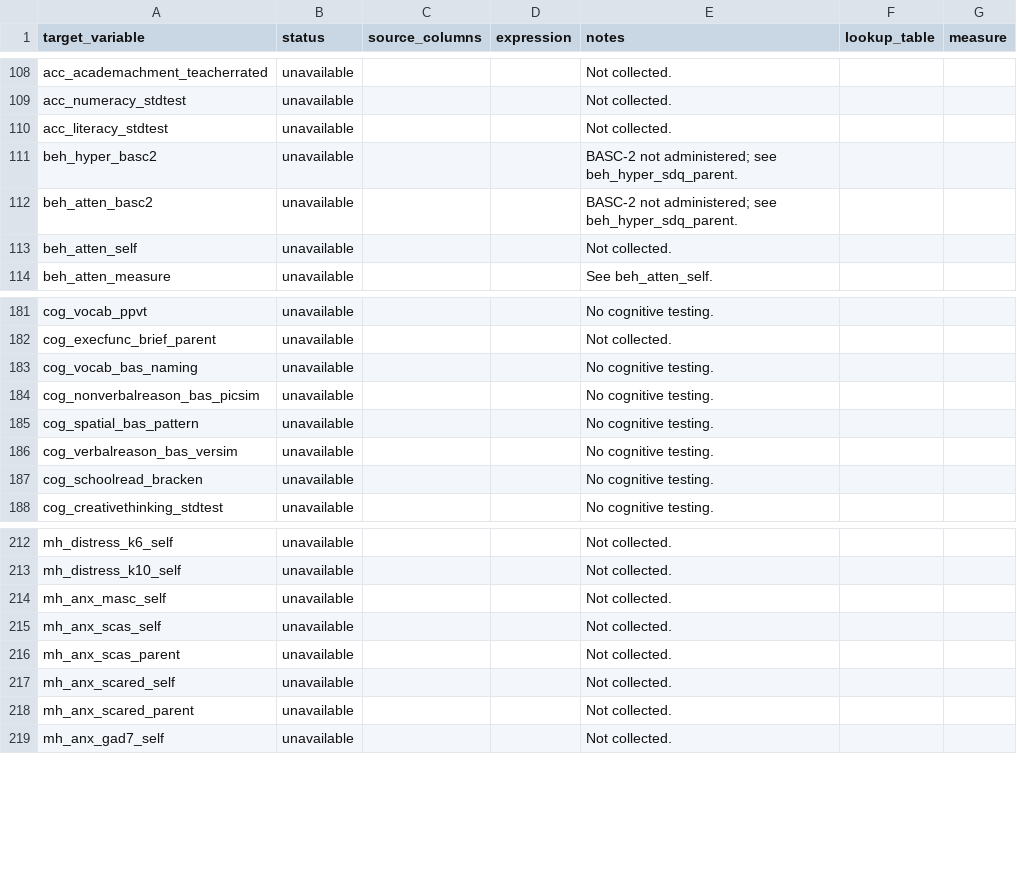
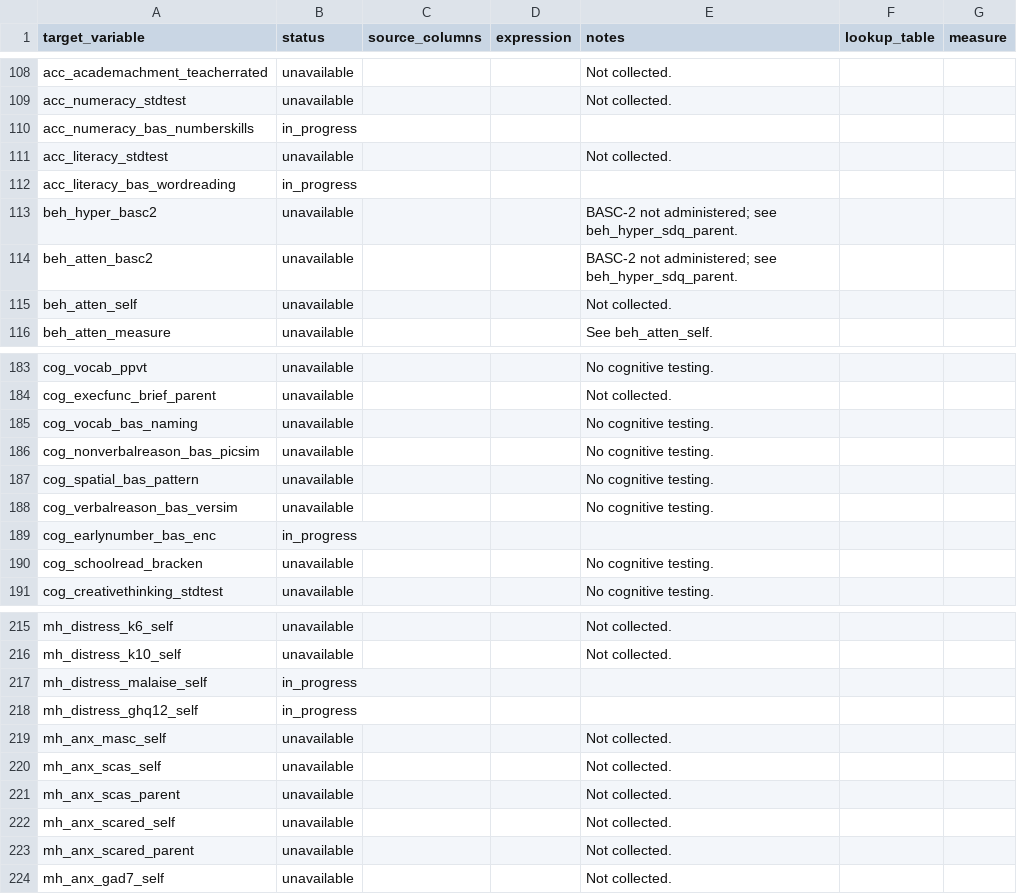
Before and after one commit to Motivation-and-Behaviour/bigger_picture, a CSV file: harmonisation/datasets/BPIPD-1612/variables.csv, drawn as a sheet; only a part is shown, gaps mark what is left out.

Commit message:
Harmonise BPIPD-1025

```diff
--- a/harmonisation/datasets/BPIPD-1612/variables.csv
+++ b/harmonisation/datasets/BPIPD-1612/variables.csv
@@ -114,3 +114,5 @@ acc_academachment_teacherrated,unavailable,,,Not collected.,,
 acc_numeracy_stdtest,unavailable,,,Not collected.,,
+acc_numeracy_bas_numberskills,in_progress,,,,,
 acc_literacy_stdtest,unavailable,,,Not collected.,,
+acc_literacy_bas_wordreading,in_progress,,,,,
 beh_hyper_basc2,unavailable,,,BASC-2 not administered; see beh_hyper_sdq_parent.,,
@@ -191,2 +193,3 @@ cog_spatial_bas_pattern,unavailable,,,No cognitive testing.,,
 cog_verbalreason_bas_versim,unavailable,,,No cognitive testing.,,
+cog_earlynumber_bas_enc,in_progress,,,,,
 cog_schoolread_bracken,unavailable,,,No cognitive testing.,,
@@ -218,2 +221,4 @@ mh_distress_k6_self,unavailable,,,Not collected.,,
 mh_distress_k10_self,unavailable,,,Not collected.,,
+mh_distress_malaise_self,in_progress,,,,,
+mh_distress_ghq12_self,in_progress,,,,,
 mh_anx_masc_self,unavailable,,,Not collected.,,
```
Also changed, not shown: harmonisation/datasets/BPIPD-1629/variables.csv, harmonisation/datasets/BPIPD-1639/variables.csv, 34 other files.
